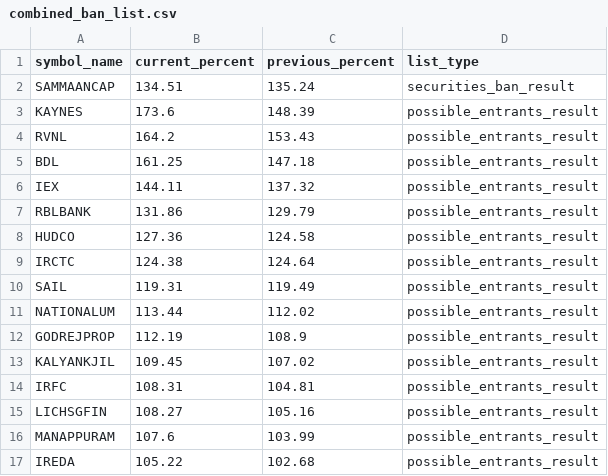
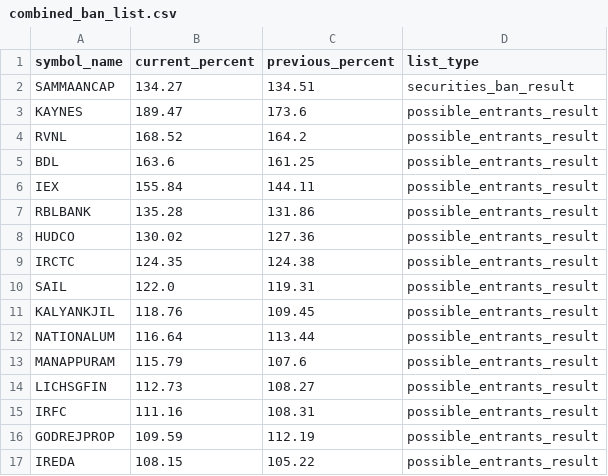
Before and after one commit to tsrajpurohit/MWPL, a CSV file: combined_ban_list.csv, drawn as a sheet; only a part is shown; the diff covers the shown part only.

```diff
--- a/combined_ban_list.csv
+++ b/combined_ban_list.csv
@@ -1,17 +1,17 @@
 symbol_name,current_percent,previous_percent,list_type
-SAMMAANCAP,134.51,135.24,securities_ban_result
-KAYNES,173.6,148.39,possible_entrants_result
-RVNL,164.2,153.43,possible_entrants_result
-BDL,161.25,147.18,possible_entrants_result
-IEX,144.11,137.32,possible_entrants_result
-RBLBANK,131.86,129.79,possible_entrants_result
-HUDCO,127.36,124.58,possible_entrants_result
-IRCTC,124.38,124.64,possible_entrants_result
-SAIL,119.31,119.49,possible_entrants_result
-NATIONALUM,113.44,112.02,possible_entrants_result
-GODREJPROP,112.19,108.9,possible_entrants_result
-KALYANKJIL,109.45,107.02,possible_entrants_result
-IRFC,108.31,104.81,possible_entrants_result
-LICHSGFIN,108.27,105.16,possible_entrants_result
-MANAPPURAM,107.6,103.99,possible_entrants_result
-IREDA,105.22,102.68,possible_entrants_result
+SAMMAANCAP,134.27,134.51,securities_ban_result
+KAYNES,189.47,173.6,possible_entrants_result
+RVNL,168.52,164.2,possible_entrants_result
+BDL,163.6,161.25,possible_entrants_result
+IEX,155.84,144.11,possible_entrants_result
+RBLBANK,135.28,131.86,possible_entrants_result
+HUDCO,130.02,127.36,possible_entrants_result
+IRCTC,124.35,124.38,possible_entrants_result
+SAIL,122.0,119.31,possible_entrants_result
+KALYANKJIL,118.76,109.45,possible_entrants_result
+NATIONALUM,116.64,113.44,possible_entrants_result
+MANAPPURAM,115.79,107.6,possible_entrants_result
+LICHSGFIN,112.73,108.27,possible_entrants_result
+IRFC,111.16,108.31,possible_entrants_result
+GODREJPROP,109.59,112.19,possible_entrants_result
+IREDA,108.15,105.22,possible_entrants_result
```
Also changed, not shown: 13 added rows, 10 removed rows and 26 edited cells elsewhere in this file.
